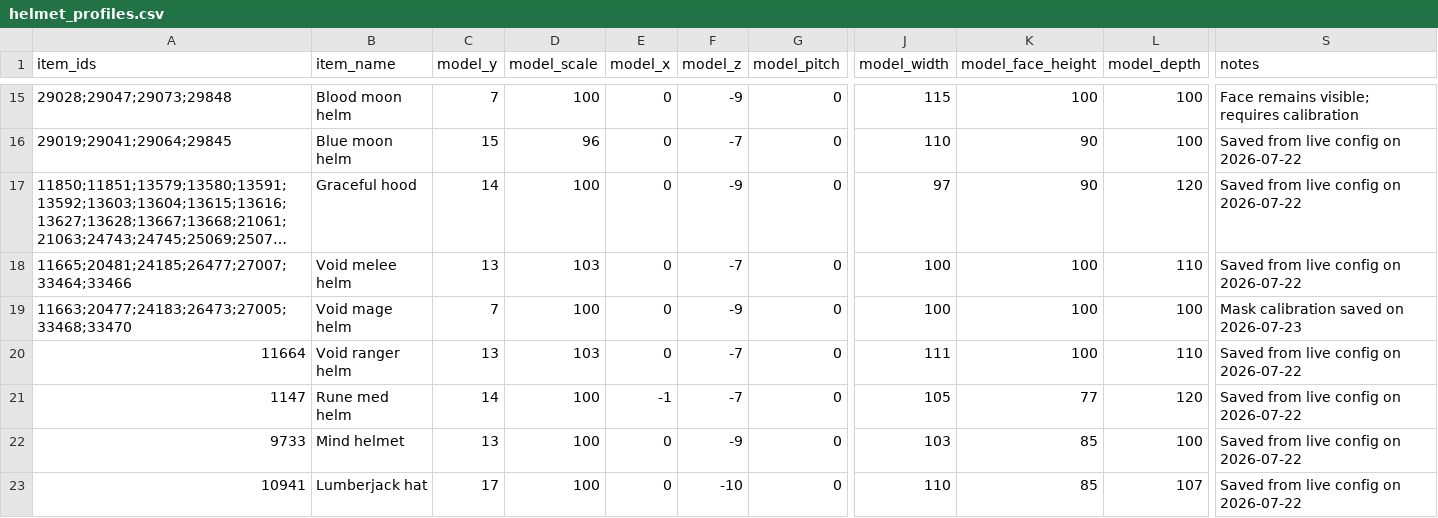
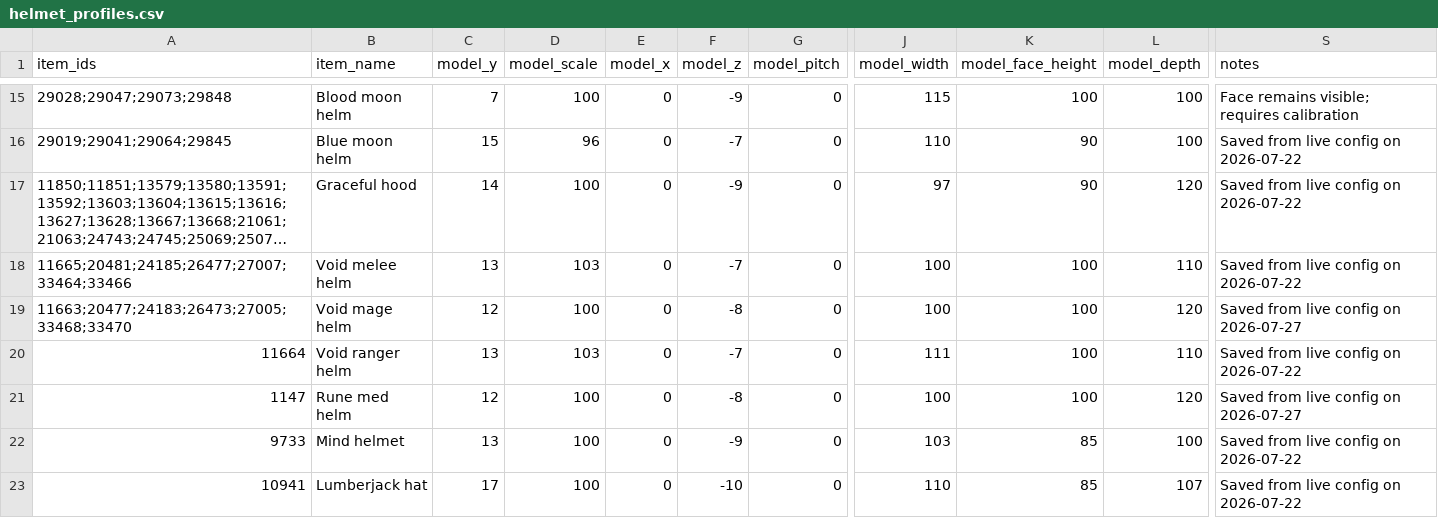
Before and after one commit to vahnx/face-swap, a CSV file: src/main/resources/helmet_profiles.csv, drawn as a sheet; only a part is shown, gaps mark what is left out; long unchanged cells end in …; the diff names each change by its address in the sheet, - before the commit and + after, or states it on an @@ line.

Commit message:
Improve 3D calibration controls and sidepanel settings

```diff
--- a/src/main/resources/helmet_profiles.csv
+++ b/src/main/resources/helmet_profiles.csv
-C19 (model_y): 7
+C19 (model_y): 12
-F19 (model_z): -9
+F19 (model_z): -8
-L19 (model_depth): 100
+L19 (model_depth): 120
-S19 (notes): Mask calibration saved on 2026-07-23
+S19 (notes): Saved from live config on 2026-07-27
-C21 (model_y): 14
+C21 (model_y): 12
-E21 (model_x): -1
+E21 (model_x): 0
-F21 (model_z): -7
+F21 (model_z): -8
-J21 (model_width): 105
+J21 (model_width): 100
-K21 (model_face_height): 77
+K21 (model_face_height): 100
-S21 (notes): Saved from live config on 2026-07-22
+S21 (notes): Saved from live config on 2026-07-27
```
Also changed, not shown: 26 other files.
